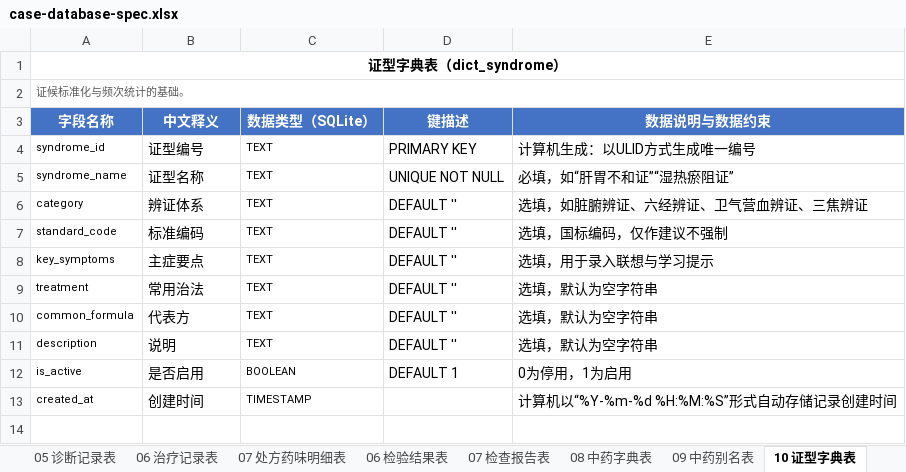
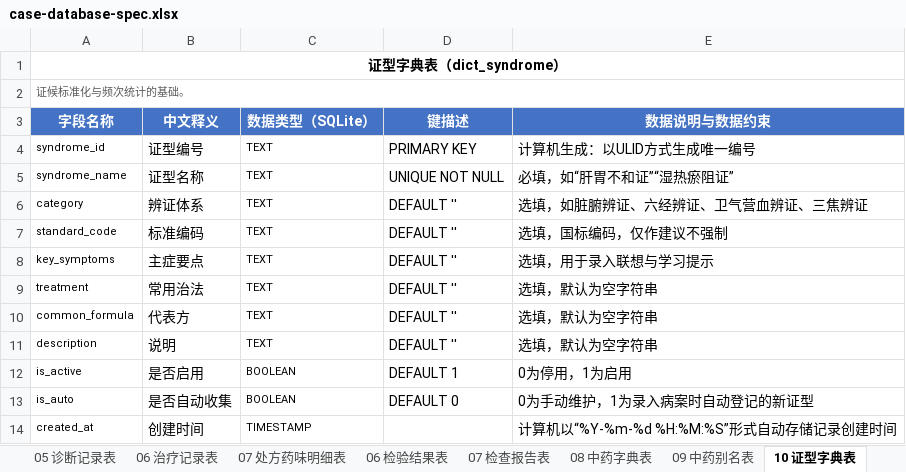
Before and after one commit to zhiyuxing2001/CASE, an Excel workbook: docs/case-database-spec.xlsx, sheet 10 证型字典表, drawn as a sheet; values as stored, in another font and other column widths than the file's, no borders; the diff names each change by its address in the sheet, - before the commit and + after, or states it on an @@ line.

Commit message:
feat(api): auto-collect new dictionary terms when saving a case
On case create and update, collect herbs, syndromes and tongue/pulse
terms that fail dictionary resolution into the dictionary with an
is_auto flag (new herbs default to non-common so they don't crowd the
autocomplete). List endpoints expose the flag. Adds a round-trip test.

```diff
--- a/docs/case-database-spec.xlsx (sheet 10 证型字典表)
+++ b/docs/case-database-spec.xlsx (sheet 10 证型字典表)
+row 13: is_auto | 是否自动收集 | BOOLEAN | DEFAULT 0 | 0为手动维护，1为录入病案时自动登记的新证型
```
Also changed, not shown: sheet 12 通用术语字典表, sheet 08 中药字典表, 8 other files.
